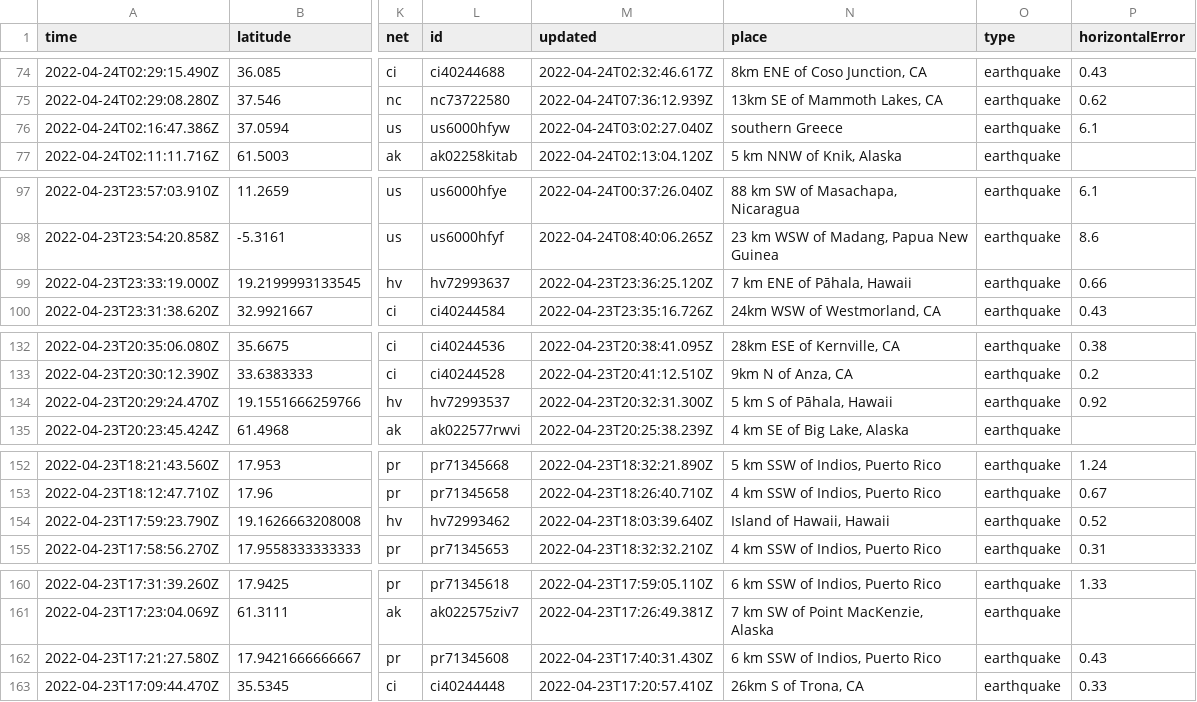
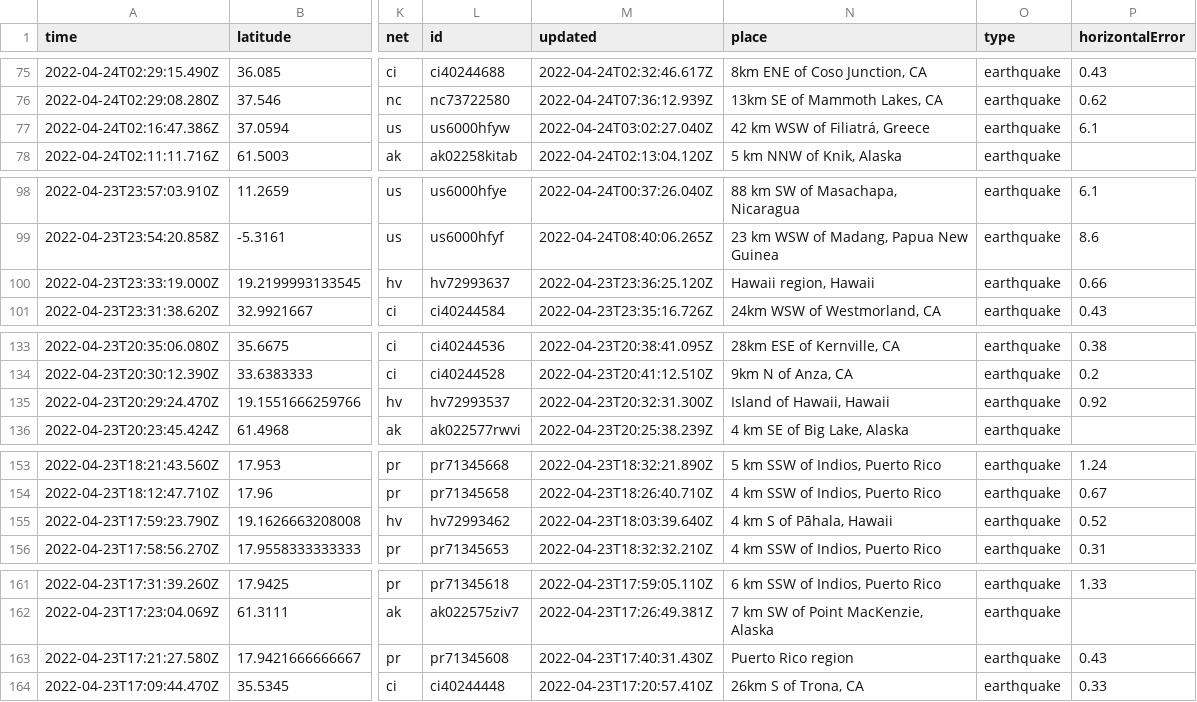
Before and after one commit to kmadden71/my-data-robot, a CSV file: usgs_current.csv, drawn as a sheet; only a part is shown, gaps mark what is left out; addresses are those after the commit; the diff covers the shown part only; the diff names each change by its address in the sheet, - before the commit and + after, or states it on an @@ line.

```diff
--- a/usgs_current.csv
+++ b/usgs_current.csv
-N77 (place): southern Greece
+N77 (place): 42 km WSW of Filiatrá, Greece
-N100 (place): 7 km ENE of Pāhala, Hawaii
+N100 (place): Hawaii region, Hawaii
-N135 (place): 5 km S of Pāhala, Hawaii
+N135 (place): Island of Hawaii, Hawaii
-N155 (place): Island of Hawaii, Hawaii
+N155 (place): 4 km S of Pāhala, Hawaii
-N163 (place): 6 km SSW of Indios, Puerto Rico
+N163 (place): Puerto Rico region
```
Also changed, not shown: 1 added row, 1 removed row and 6 edited cells elsewhere in this file.
